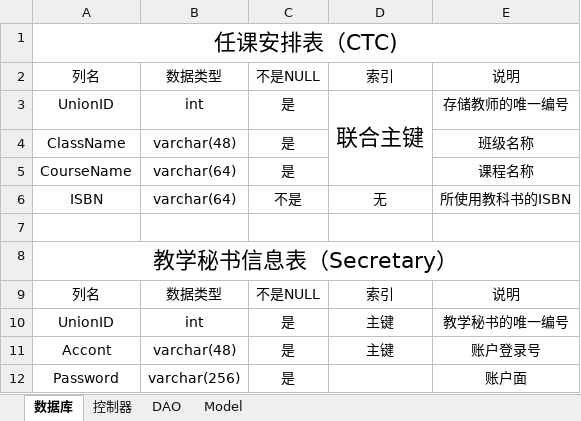
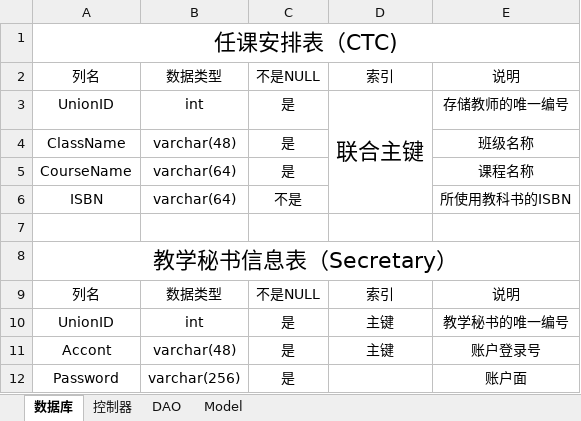
Before and after one commit to zpolari/Team8, an Excel workbook: 相关文件/info.xlsx, sheet 数据库, drawn as a sheet; only a part is shown; values as stored, in another font and other column widths than the file's, no borders; the diff names each change by its address in the sheet, - before the commit and + after, or states it on an @@ line.

```diff
--- a/相关文件/info.xlsx (sheet 数据库)
+++ b/相关文件/info.xlsx (sheet 数据库)
-D3:D5 merged
+D3:D6 merged
-D6: 无
+D6: (empty)
```
Also changed, not shown: 28 other files.
